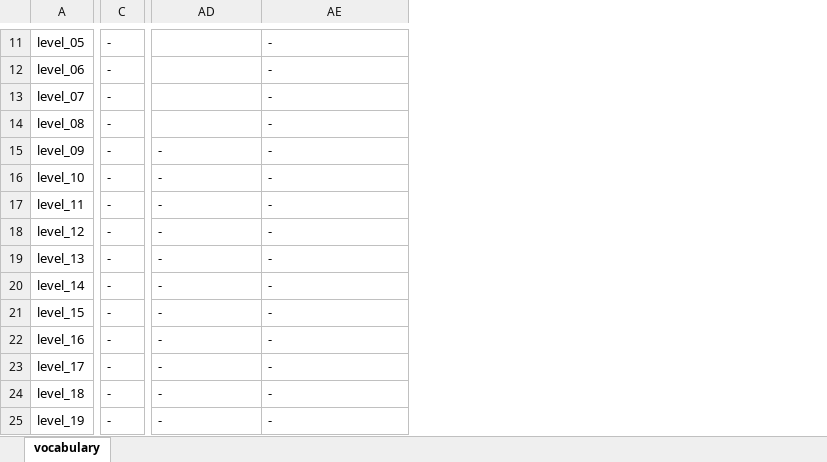
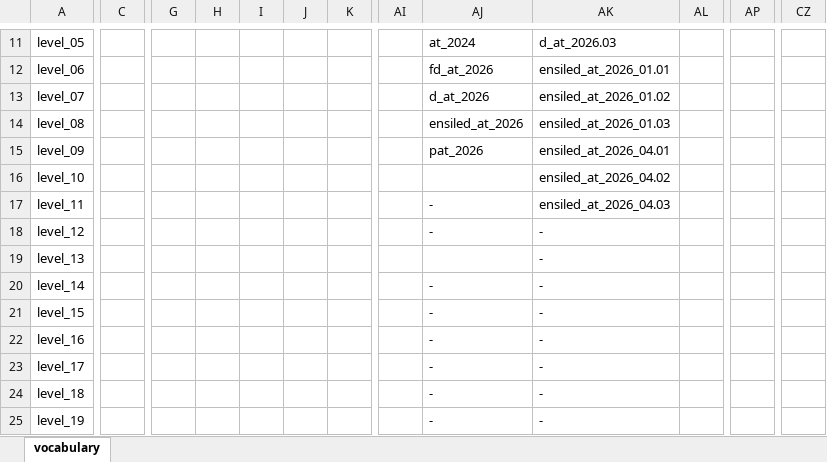
Before and after one commit to lanupro-analytics/lanupro_vocabulary, an Excel workbook: data/raw_results/lanupro_vocabulary_incubations.xlsx, sheet vocabulary, drawn as a sheet; only a part is shown, gaps mark what is left out; values as stored, in another font and other column widths than the file's, no borders; table styles not drawn; removed rows and columns are numbered as before the commit, all else as after; the diff covers the shown part only; the diff names each change by its address in the sheet, - before the commit and + after, or states it on an @@ line.

```diff
--- a/data/raw_results/lanupro_vocabulary_incubations.xlsx (sheet vocabulary)
+++ b/data/raw_results/lanupro_vocabulary_incubations.xlsx (sheet vocabulary)
-column C, rows 11-25: all -
+column C, empty
+column G, empty
+column H, empty
+column I, empty
+column J, empty
+column K, empty
+column AI, empty
+column AL, empty
+column AP, empty
+column CZ, empty
-AJ11: (empty)
+AJ11: at_2024
-AK11: -
+AK11: d_at_2026.03
-AJ12: (empty)
+AJ12: fd_at_2026
-AK12: -
+AK12: ensiled_at_2026_01.01
-AJ13: (empty)
+AJ13: d_at_2026
-AK13: -
+AK13: ensiled_at_2026_01.02
-AJ14: (empty)
+AJ14: ensiled_at_2026
-AK14: -
+AK14: ensiled_at_2026_01.03
-AJ15: -
+AJ15: pat_2026
-AK15: -
+AK15: ensiled_at_2026_04.01
-AJ16: -
+AJ16: (empty)
-AK16: -
+AK16: ensiled_at_2026_04.02
-AK17: -
+AK17: ensiled_at_2026_04.03
-AJ19: -
+AJ19: (empty)
```
Also changed, not shown: 1 added column and 20 edited cells elsewhere in this sheet.
